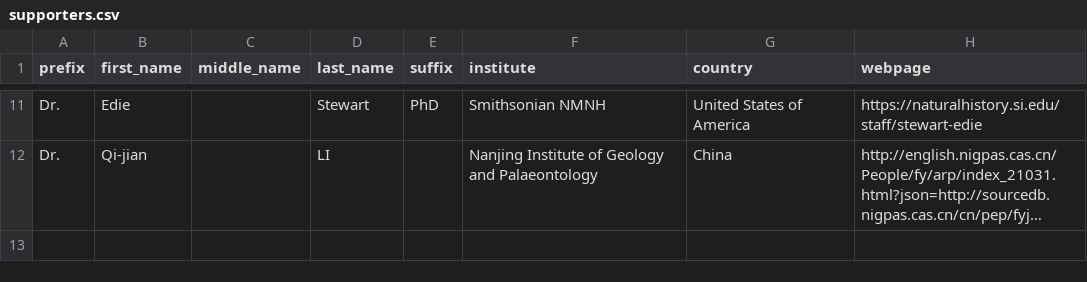
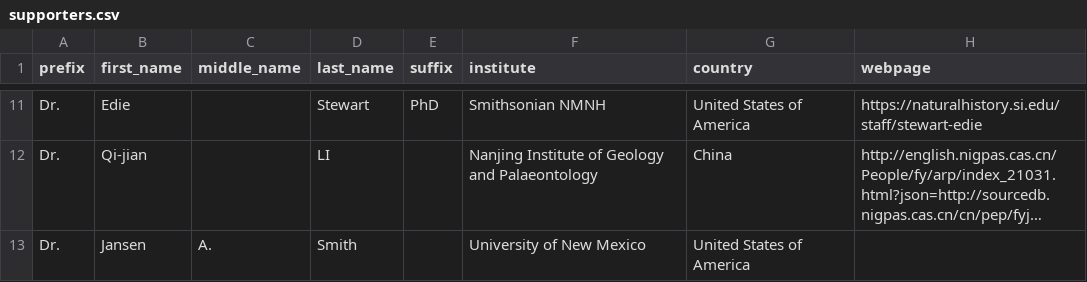
Before and after one commit to Integrated-Record/Integrated-Record.github.io, a CSV file: _data/supporters.csv, drawn as a sheet; only a part is shown, gaps mark what is left out; long unchanged cells end in …; the diff names each change by its address in the sheet, - before the commit and + after, or states it on an @@ line.

Commit message:
Jansen added.

```diff
--- a/_data/supporters.csv
+++ b/_data/supporters.csv
+row 13: Dr. | Jansen | A. | Smith |  | University of New Mexico | United States of America
```
